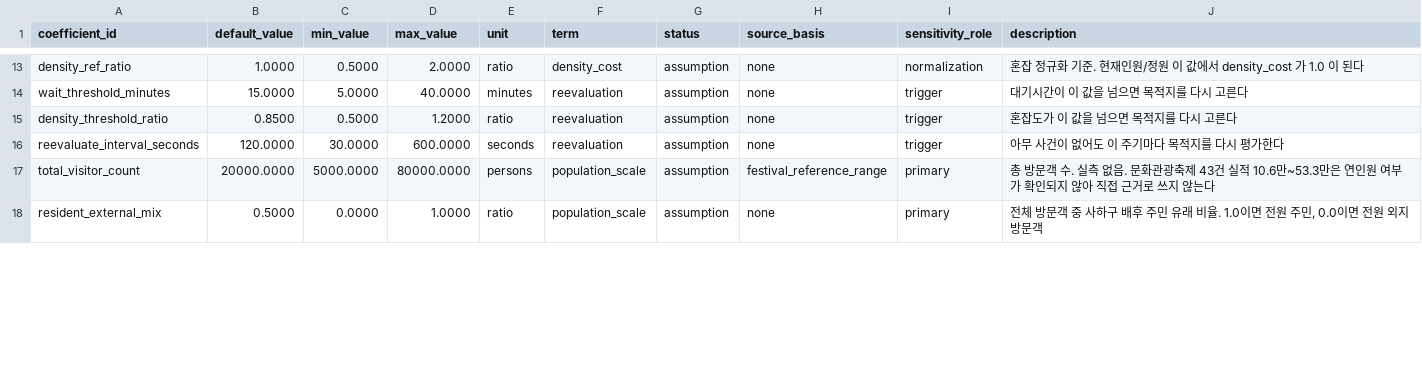
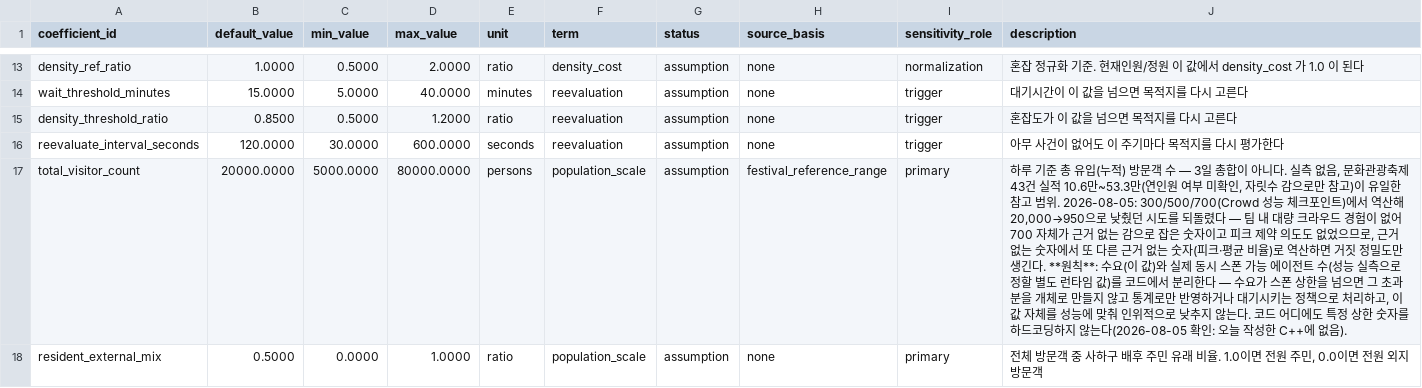
Before and after one commit to Mygarden797/FestaFiesta, a CSV file: data/derived/utility_coefficients_v0.csv, drawn as a sheet; only a part is shown, gaps mark what is left out; the diff covers the shown part only; the diff names each change by its address in the sheet, - before the commit and + after, or states it on an @@ line.

Commit message:
<김시리> [ADD/UPDATE] Crowd·Queue·ZoneSystem 연동 인터페이스 스텁 + 문서 최신화
- Utility AI가 이정원(Crowd)·장원재(Queue)·한광훈(ZoneSystem)과 붙을 접합면 작업

- FF_Party.h: 결정 단위(Party)와 이동 단위(Agent)를 분리하는 핵심 구조체
- FF_NeedState.h: NPC 욕구 5종. P0는 Hunger·Restroom만 실제로 갱신
- FF_MoveCommand.h: Decision→Crowd 명령과 Crowd→Decision 이벤트 기반 통신 구조
- FF_CrowdReadModel.h: Crowd(이정원) → Decision(김시리) 읽기 전용 스냅샷
  - [초안] 5m×5m 셀 격자 밀도(인/㎡)만 담는다.
  - 시설·존·큐 상태는 FF_ZoneSystem 플러그인이 이미 갖고 있어 중복 정의하지 않음
- FF_ZoneSystemBridge.h/.cpp: FF_ZoneSystem → Utility AI 변환 지점.
  - 미해결 부분 주석 참고
- FestaFiesta.Build.cs: FF_ZoneSystem 읽기 전용 의존 추가.

```diff
--- a/data/derived/utility_coefficients_v0.csv
+++ b/data/derived/utility_coefficients_v0.csv
-J17 (description): 총 방문객 수. 실측 없음. 문화관광축제 43건 실적 10.6만~53.3만은 연인원 여부가 확인되지 않아 직접 근거로 쓰지 않는다
+J17 (description): 하루 기준 총 유입(누적) 방문객 수 — 3일 총합이 아니다. 실측 없음, 문화관광축제 43건 실적 10.6만~53.3만(연인원 여부 미확인, 자릿수 감으로만 참고)이 유일한 참고 범위. 2026-08-05: 300/500/700(Crowd 성능 체크포인트)에서 역산해 20,000→950으로 낮췄던 시도를 되돌렸다 — 팀 내 대량 크라우드 경험이 없어 700 자체가 근거 없는 감으로 잡은 숫자이고 피크 제약 의도도 없었으므로, 근거 없는 숫자에서 또 다른 근거 없는 숫자(피크·평균 비율)로 역산하면 거짓 정밀도만 생긴다. **원칙**: 수요(이 값)와 실제 동시 스폰 가능 에이전트 수(성능 실측으로 정할 별도 런타임 값)를 코드에서 분리한다 — 수요가 스폰 상한을 넘으면 그 초과분을 개체로 만들지 않고 통계로만 반영하거나 대기시키는 정책으로 처리하고, 이 값 자체를 성능에 맞춰 인위적으로 낮추지 않는다. 코드 어디에도 특정 상한 숫자를 하드코딩하지 않는다(2026-08-05 확인: 오늘 작성한 C++에 없음).
```
Also changed, not shown: 3 edited cells elsewhere in this file, data/unreal/utility_coefficients_v0.csv, 9 other files.
